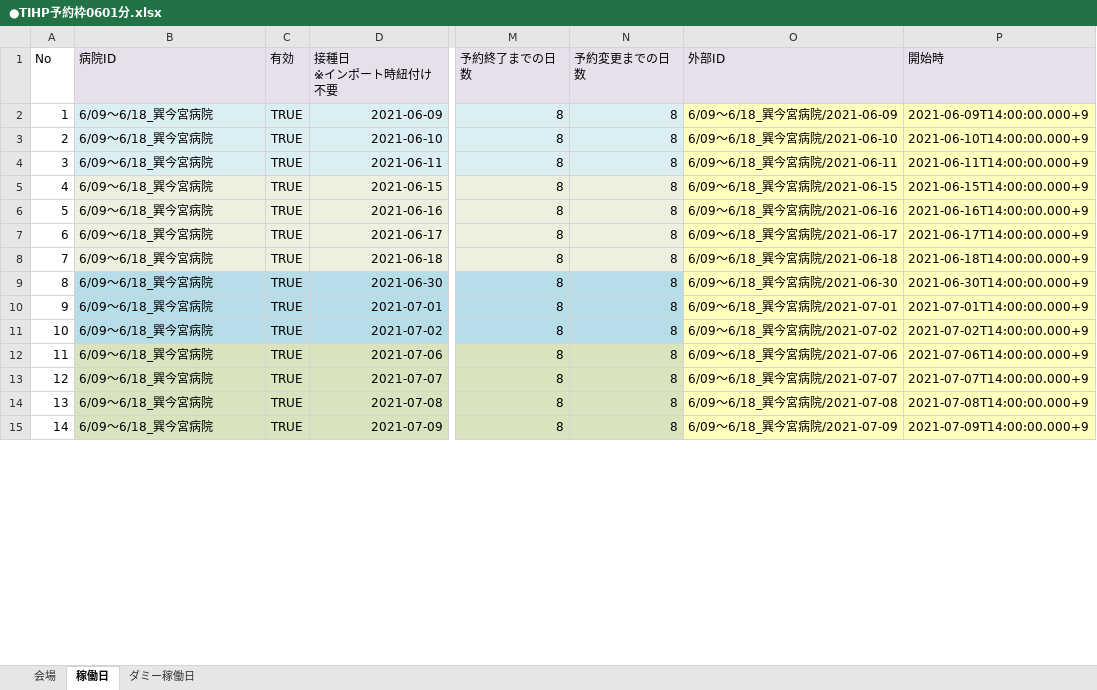
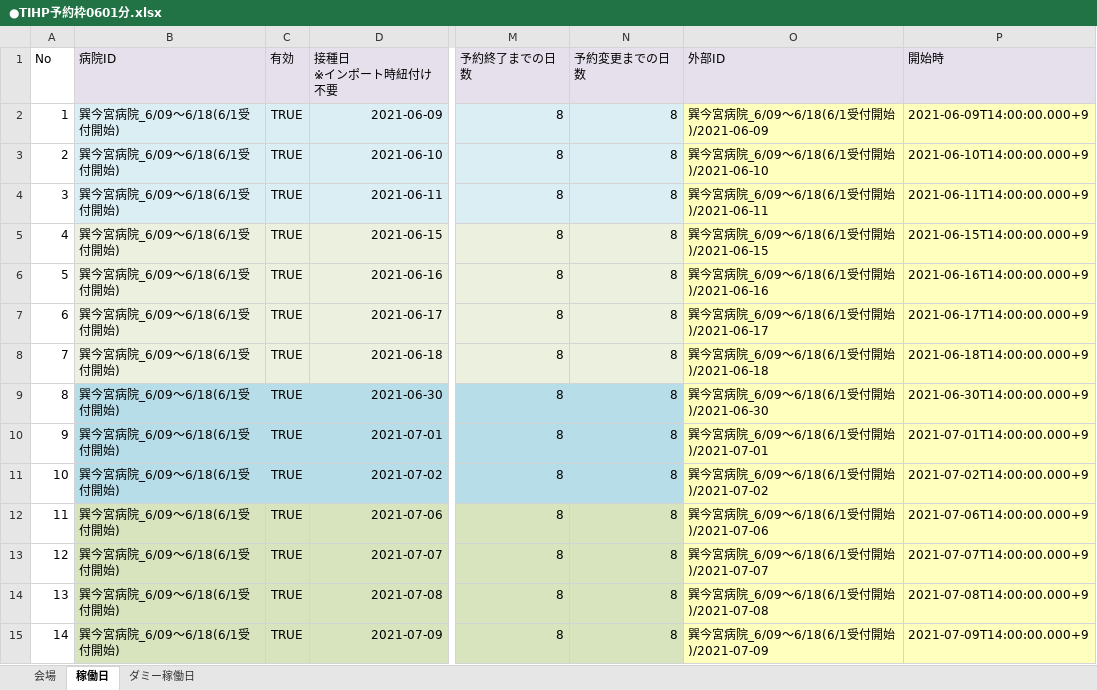
Before and after one commit to 78tch/VaccineYoyaku, an Excel workbook: 6Timetable/data/20210601/TIHP/●TIHP予約枠0601分.xlsx, sheet 稼働日, drawn as a sheet; only a part is shown, gaps mark what is left out; values as stored, in another font and other column widths than the file's, no borders; the diff covers the shown part only; the diff names each change by its address in the sheet, - before the commit and + after, or states it on an @@ line.

```diff
--- a/6Timetable/data/20210601/TIHP/●TIHP予約枠0601分.xlsx (sheet 稼働日)
+++ b/6Timetable/data/20210601/TIHP/●TIHP予約枠0601分.xlsx (sheet 稼働日)
-B2:B15 (病院ID): 6/09～6/18_巽今宮病院
+B2:B15 (病院ID): 巽今宮病院_6/09～6/18(6/1受付開始)
-O2 (外部ID): 6/09～6/18_巽今宮病院/2021-06-09
+O2 (外部ID): 巽今宮病院_6/09～6/18(6/1受付開始)/2021-06-09
-O3 (外部ID): 6/09～6/18_巽今宮病院/2021-06-10
+O3 (外部ID): 巽今宮病院_6/09～6/18(6/1受付開始)/2021-06-10
-O4 (外部ID): 6/09～6/18_巽今宮病院/2021-06-11
+O4 (外部ID): 巽今宮病院_6/09～6/18(6/1受付開始)/2021-06-11
-O5 (外部ID): 6/09～6/18_巽今宮病院/2021-06-15
+O5 (外部ID): 巽今宮病院_6/09～6/18(6/1受付開始)/2021-06-15
-O6 (外部ID): 6/09～6/18_巽今宮病院/2021-06-16
+O6 (外部ID): 巽今宮病院_6/09～6/18(6/1受付開始)/2021-06-16
-O7 (外部ID): 6/09～6/18_巽今宮病院/2021-06-17
+O7 (外部ID): 巽今宮病院_6/09～6/18(6/1受付開始)/2021-06-17
-O8 (外部ID): 6/09～6/18_巽今宮病院/2021-06-18
+O8 (外部ID): 巽今宮病院_6/09～6/18(6/1受付開始)/2021-06-18
-O9 (外部ID): 6/09～6/18_巽今宮病院/2021-06-30
+O9 (外部ID): 巽今宮病院_6/09～6/18(6/1受付開始)/2021-06-30
-O10 (外部ID): 6/09～6/18_巽今宮病院/2021-07-01
+O10 (外部ID): 巽今宮病院_6/09～6/18(6/1受付開始)/2021-07-01
-O11 (外部ID): 6/09～6/18_巽今宮病院/2021-07-02
+O11 (外部ID): 巽今宮病院_6/09～6/18(6/1受付開始)/2021-07-02
-O12 (外部ID): 6/09～6/18_巽今宮病院/2021-07-06
+O12 (外部ID): 巽今宮病院_6/09～6/18(6/1受付開始)/2021-07-06
-O13 (外部ID): 6/09～6/18_巽今宮病院/2021-07-07
+O13 (外部ID): 巽今宮病院_6/09～6/18(6/1受付開始)/2021-07-07
-O14 (外部ID): 6/09～6/18_巽今宮病院/2021-07-08
+O14 (外部ID): 巽今宮病院_6/09～6/18(6/1受付開始)/2021-07-08
-O15 (外部ID): 6/09～6/18_巽今宮病院/2021-07-09
+O15 (外部ID): 巽今宮病院_6/09～6/18(6/1受付開始)/2021-07-09
```
Also changed, not shown: 40 edited cells elsewhere in this sheet, sheet ダミー稼働日, sheet 会場, 3 other files.
